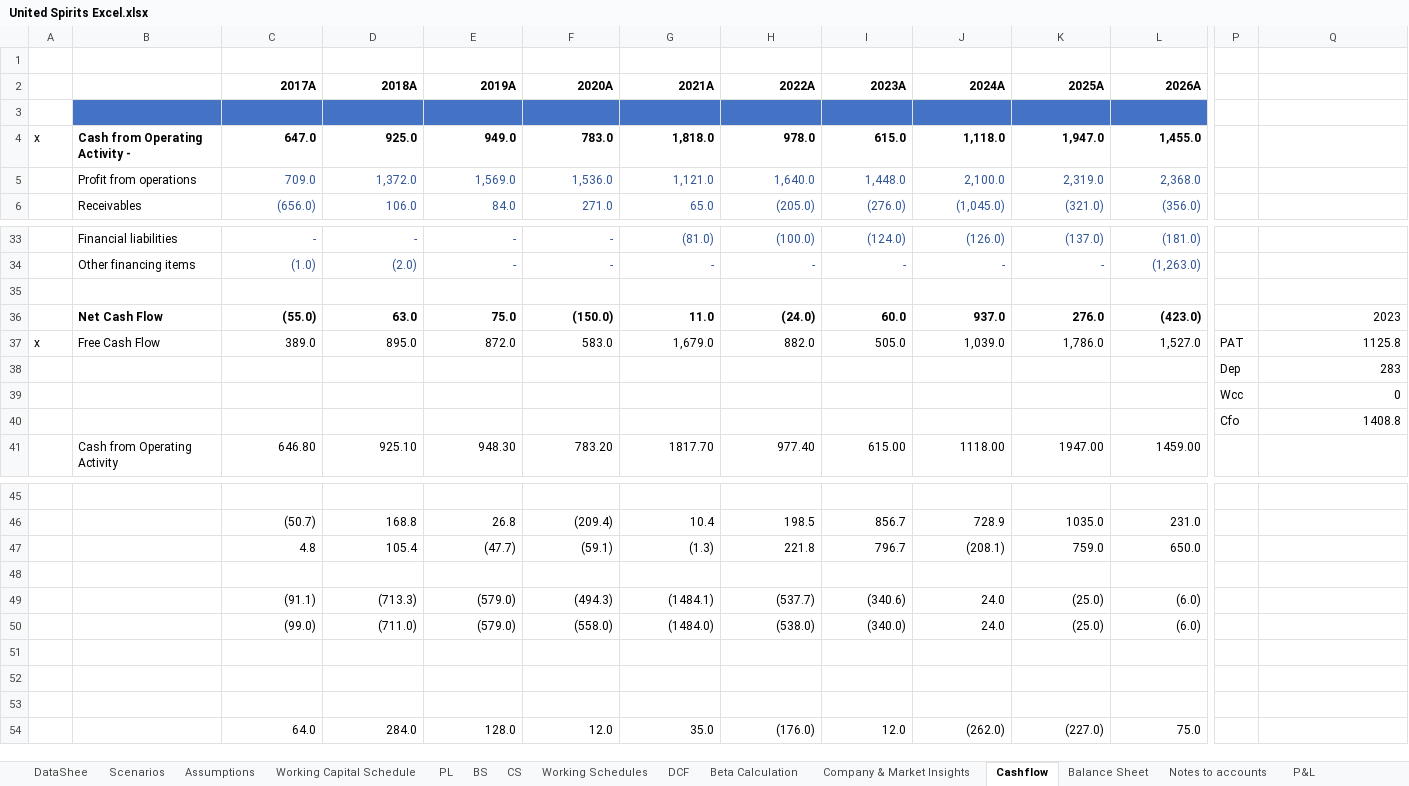
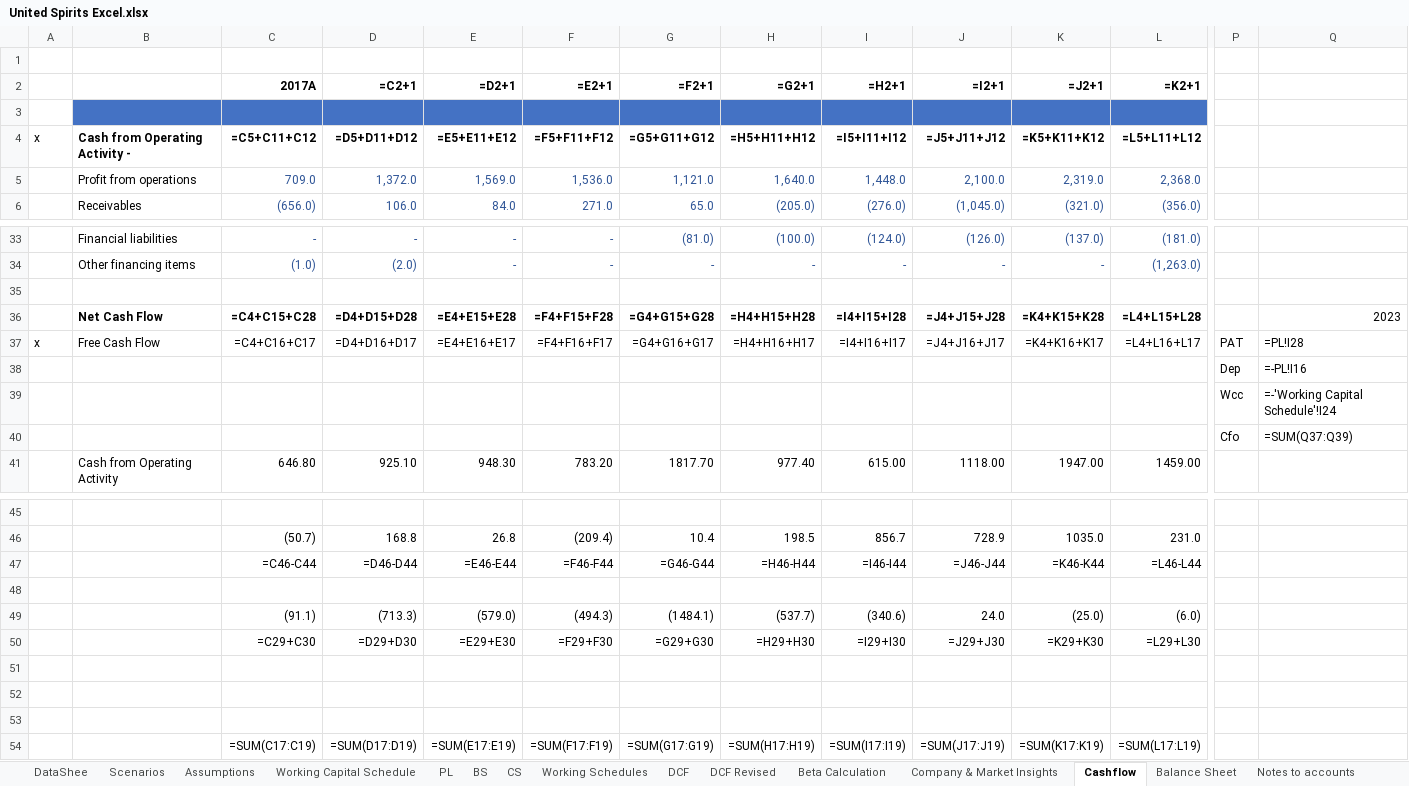
Before and after one commit to mbashivam897-rgb/USL, an Excel workbook: United Spirits Excel.xlsx, sheet Cashflow, drawn as a sheet; only a part is shown, gaps mark what is left out; values as stored, in another font and other column widths than the file's, no borders; formulas without a stored value are shown as written; removed rows and columns are numbered as before the commit, all else as after; rows hold the shown columns only; the diff covers the shown part only; the diff names each change by its address in the sheet, - before the commit and + after, or states it on an @@ line.

Commit message:
Fix cash-flow articulation + add corrected 2-stage DCF
Circularity / cash link:
- Link BS cash (M45:P45) to Cash Flow closing balance (=CS!M22:P22)
- Root cause of imbalance: CS double-counted interest (received in PAT
  and again in investing; paid in PAT and again in financing). Stripped
  interest from operating CF (CS!M8:P8) so it is counted once in CFI/CFF.
- Converted Other Non-Current Assets (BS!M38:P38) from an arbitrary
  hardcoded decline into an explicit balancing line. After the interest
  fix it settles at a stable ~2,010 cr/yr and the BS balances (Test=0).
- Enabled iterative calculation + full recalc on load as a safety net.

New 'DCF Revised' sheet (transparent 2-stage):
- R1 beta vs NIFTY 50 (was regressed vs NIFTY FMCG sector index)
- R2 10-year horizon (4 explicit + 6-year fade) -> TV ~74% of EV (was 87%)
- R3 EBITDA margin drift to ~22%
- R4 steady-state terminal capex = D&A
- R5 Ind-AS 116 lease consistency (lease additions deducted in FCFF)
- R6 WACC driven by editable inputs
Base case Rf 7% / ERP 4% / beta 0.80 -> WACC 10.2%, g 6.5% -> ~Rs 738/share.

Original DCF sheet and its sensitivity data table left intact for comparison.

Co-authored-by: mbashivam897-rgb <290429510+mbashivam897-rgb@users.noreply.github.com>

```diff
--- a/United Spirits Excel.xlsx (sheet Cashflow)
+++ b/United Spirits Excel.xlsx (sheet Cashflow)
+sheet tab: DCF Revised
-row 2:  |  | 2017A | 2018A | 2019A | 2020A | 2021A | 2022A | 2023A | 2024A | 2025A | 2026A
+row 2:  |  | 2017A | =C2+1 | =D2+1 | =E2+1 | =F2+1 | =G2+1 | =H2+1 | =I2+1 | =J2+1 | =K2+1
-row 4: x | Cash from Operating Activity - | 647.0 | 925.0 | 949.0 | 783.0 | 1,818.0 | 978.0 | 615.0 | 1,118.0 | 1,947.0 | 1,455.0
+row 4: x | Cash from Operating Activity - | =C5+C11+C12 | =D5+D11+D12 | =E5+E11+E12 | =F5+F11+F12 | =G5+G11+G12 | =H5+H11+H12 | =I5+I11+I12 | =J5+J11+J12 | =K5+K11+K12 | =L5+L11+L12
-row 36:  | Net Cash Flow | (55.0) | 63.0 | 75.0 | (150.0) | 11.0 | (24.0) | 60.0 | 937.0 | 276.0 | (423.0) |  | 2023
-row 37: x | Free Cash Flow | 389.0 | 895.0 | 872.0 | 583.0 | 1,679.0 | 882.0 | 505.0 | 1,039.0 | 1,786.0 | 1,527.0 | PAT | 1125.8
-row 38:  |  |  |  |  |  |  |  |  |  |  |  | Dep | 283
-row 39:  |  |  |  |  |  |  |  |  |  |  |  | Wcc | 0
-row 40:  |  |  |  |  |  |  |  |  |  |  |  | Cfo | 1408.8
+row 36:  | Net Cash Flow | =C4+C15+C28 | =D4+D15+D28 | =E4+E15+E28 | =F4+F15+F28 | =G4+G15+G28 | =H4+H15+H28 | =I4+I15+I28 | =J4+J15+J28 | =K4+K15+K28 | =L4+L15+L28 |  | 2023
+row 37: x | Free Cash Flow | =C4+C16+C17 | =D4+D16+D17 | =E4+E16+E17 | =F4+F16+F17 | =G4+G16+G17 | =H4+H16+H17 | =I4+I16+I17 | =J4+J16+J17 | =K4+K16+K17 | =L4+L16+L17 | PAT | =PL!I28
+row 38:  |  |  |  |  |  |  |  |  |  |  |  | Dep | =-PL!I16
+row 39:  |  |  |  |  |  |  |  |  |  |  |  | Wcc | =-'Working Capital Schedule'!I24
+row 40:  |  |  |  |  |  |  |  |  |  |  |  | Cfo | =SUM(Q37:Q39)
-row 47:  |  | 4.8 | 105.4 | (47.7) | (59.1) | (1.3) | 221.8 | 796.7 | (208.1) | 759.0 | 650.0
+row 47:  |  | =C46-C44 | =D46-D44 | =E46-E44 | =F46-F44 | =G46-G44 | =H46-H44 | =I46-I44 | =J46-J44 | =K46-K44 | =L46-L44
-row 50:  |  | (99.0) | (711.0) | (579.0) | (558.0) | (1484.0) | (538.0) | (340.0) | 24.0 | (25.0) | (6.0)
+row 50:  |  | =C29+C30 | =D29+D30 | =E29+E30 | =F29+F30 | =G29+G30 | =H29+H30 | =I29+I30 | =J29+J30 | =K29+K30 | =L29+L30
-row 54:  |  | 64.0 | 284.0 | 128.0 | 12.0 | 35.0 | (176.0) | 12.0 | (262.0) | (227.0) | 75.0
+row 54:  |  | =SUM(C17:C19) | =SUM(D17:D19) | =SUM(E17:E19) | =SUM(F17:F19) | =SUM(G17:G19) | =SUM(H17:H19) | =SUM(I17:I19) | =SUM(J17:J19) | =SUM(K17:K19) | =SUM(L17:L19)
```
Also changed, not shown: 4 added rows, 4 removed rows and 42 edited cells elsewhere in this sheet, sheet Working Schedules, sheet Beta Calculation, sheet Working Capital Schedule, sheet CS, sheet Notes to accounts, sheet BS, 8 more sheets, charts or pictures.
